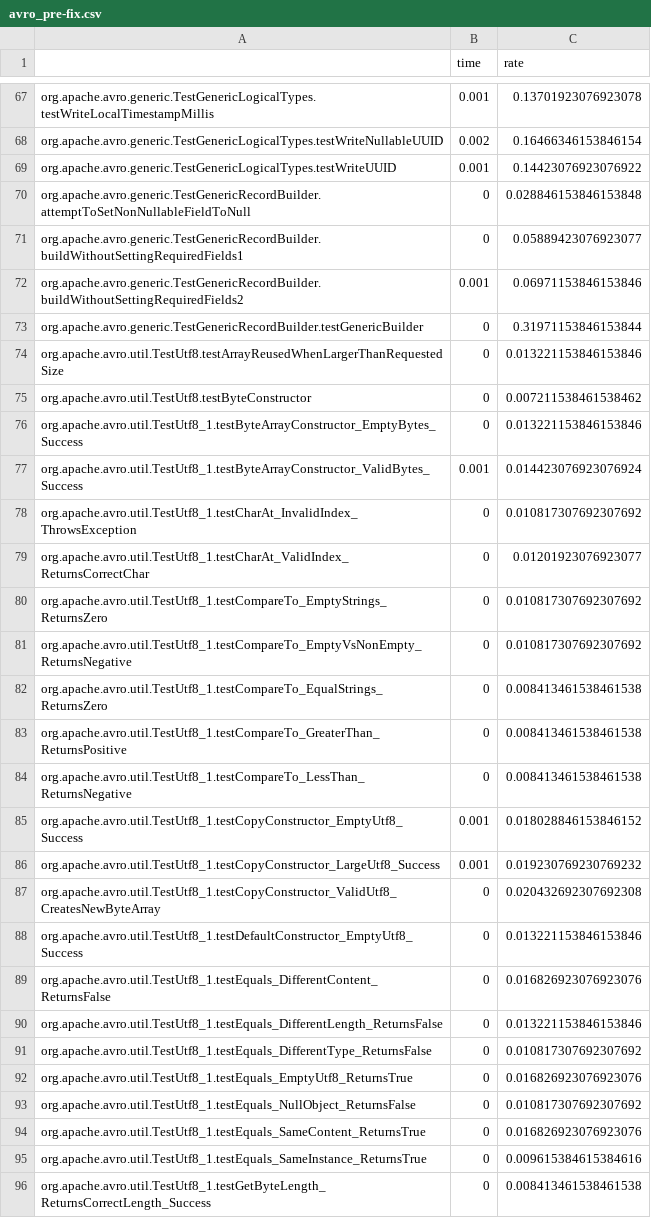
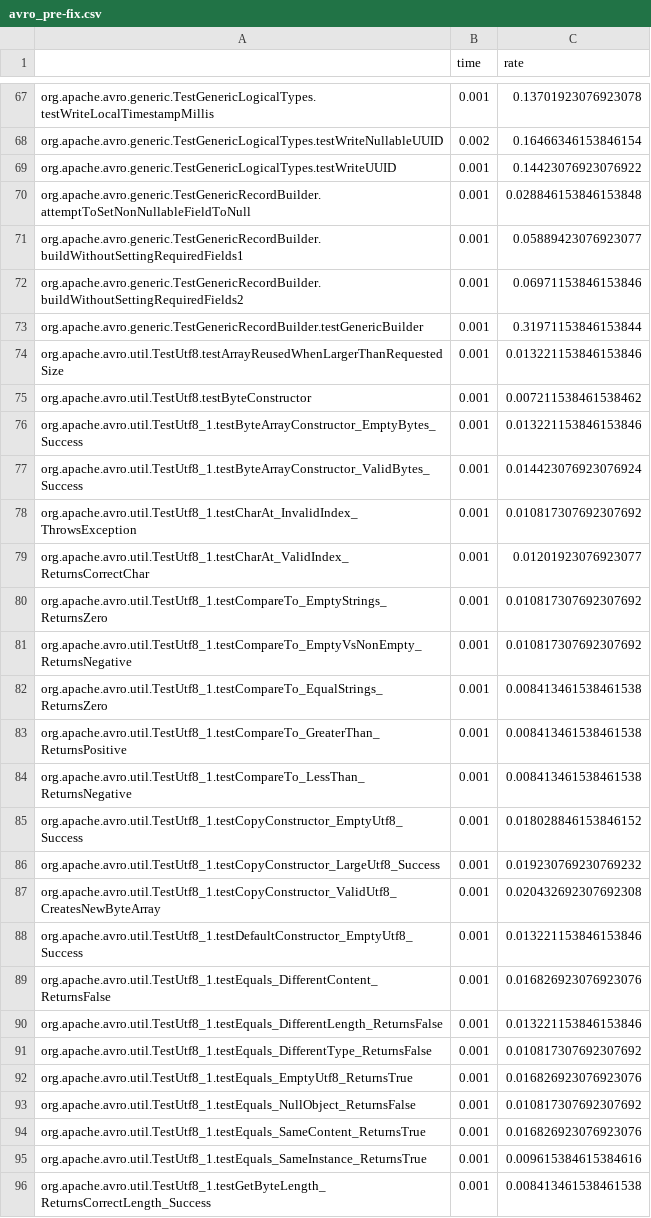
Before and after one commit to Tensa53/IRUPT, a CSV file: data/processed/avro_pre-fix/junit/avro_pre-fix.csv, drawn as a sheet; only a part is shown, gaps mark what is left out; the diff covers the shown part only.

```diff
--- a/data/processed/avro_pre-fix/junit/avro_pre-fix.csv
+++ b/data/processed/avro_pre-fix/junit/avro_pre-fix.csv
@@ -69,28 +69,28 @@ org.apache.avro.generic.TestGenericLogicalTypes.testWriteNullableUUID,0.002,0.16
 org.apache.avro.generic.TestGenericLogicalTypes.testWriteUUID,0.001,0.14423076923076922
-org.apache.avro.generic.TestGenericRecordBuilder.attemptToSetNonNullableFieldToNull,0,0.028846153846153848
-org.apache.avro.generic.TestGenericRecordBuilder.buildWithoutSettingRequiredFields1,0,0.05889423076923077
+org.apache.avro.generic.TestGenericRecordBuilder.attemptToSetNonNullableFieldToNull,0.001,0.028846153846153848
+org.apache.avro.generic.TestGenericRecordBuilder.buildWithoutSettingRequiredFields1,0.001,0.05889423076923077
 org.apache.avro.generic.TestGenericRecordBuilder.buildWithoutSettingRequiredFields2,0.001,0.06971153846153846
-org.apache.avro.generic.TestGenericRecordBuilder.testGenericBuilder,0,0.31971153846153844
-org.apache.avro.util.TestUtf8.testArrayReusedWhenLargerThanRequestedSize,0,0.013221153846153846
-org.apache.avro.util.TestUtf8.testByteConstructor,0,0.007211538461538462
-org.apache.avro.util.TestUtf8_1.testByteArrayConstructor_EmptyBytes_Success,0,0.013221153846153846
+org.apache.avro.generic.TestGenericRecordBuilder.testGenericBuilder,0.001,0.31971153846153844
+org.apache.avro.util.TestUtf8.testArrayReusedWhenLargerThanRequestedSize,0.001,0.013221153846153846
+org.apache.avro.util.TestUtf8.testByteConstructor,0.001,0.007211538461538462
+org.apache.avro.util.TestUtf8_1.testByteArrayConstructor_EmptyBytes_Success,0.001,0.013221153846153846
 org.apache.avro.util.TestUtf8_1.testByteArrayConstructor_ValidBytes_Success,0.001,0.014423076923076924
-org.apache.avro.util.TestUtf8_1.testCharAt_InvalidIndex_ThrowsException,0,0.010817307692307692
-org.apache.avro.util.TestUtf8_1.testCharAt_ValidIndex_ReturnsCorrectChar,0,0.01201923076923077
-org.apache.avro.util.TestUtf8_1.testCompareTo_EmptyStrings_ReturnsZero,0,0.010817307692307692
-org.apache.avro.util.TestUtf8_1.testCompareTo_EmptyVsNonEmpty_ReturnsNegative,0,0.010817307692307692
-org.apache.avro.util.TestUtf8_1.testCompareTo_EqualStrings_ReturnsZero,0,0.008413461538461538
-org.apache.avro.util.TestUtf8_1.testCompareTo_GreaterThan_ReturnsPositive,0,0.008413461538461538
-org.apache.avro.util.TestUtf8_1.testCompareTo_LessThan_ReturnsNegative,0,0.008413461538461538
+org.apache.avro.util.TestUtf8_1.testCharAt_InvalidIndex_ThrowsException,0.001,0.010817307692307692
+org.apache.avro.util.TestUtf8_1.testCharAt_ValidIndex_ReturnsCorrectChar,0.001,0.01201923076923077
+org.apache.avro.util.TestUtf8_1.testCompareTo_EmptyStrings_ReturnsZero,0.001,0.010817307692307692
+org.apache.avro.util.TestUtf8_1.testCompareTo_EmptyVsNonEmpty_ReturnsNegative,0.001,0.010817307692307692
+org.apache.avro.util.TestUtf8_1.testCompareTo_EqualStrings_ReturnsZero,0.001,0.008413461538461538
+org.apache.avro.util.TestUtf8_1.testCompareTo_GreaterThan_ReturnsPositive,0.001,0.008413461538461538
+org.apache.avro.util.TestUtf8_1.testCompareTo_LessThan_ReturnsNegative,0.001,0.008413461538461538
 org.apache.avro.util.TestUtf8_1.testCopyConstructor_EmptyUtf8_Success,0.001,0.018028846153846152
 org.apache.avro.util.TestUtf8_1.testCopyConstructor_LargeUtf8_Success,0.001,0.019230769230769232
-org.apache.avro.util.TestUtf8_1.testCopyConstructor_ValidUtf8_CreatesNewByteArray,0,0.020432692307692308
-org.apache.avro.util.TestUtf8_1.testDefaultConstructor_EmptyUtf8_Success,0,0.013221153846153846
-org.apache.avro.util.TestUtf8_1.testEquals_DifferentContent_ReturnsFalse,0,0.016826923076923076
-org.apache.avro.util.TestUtf8_1.testEquals_DifferentLength_ReturnsFalse,0,0.013221153846153846
-org.apache.avro.util.TestUtf8_1.testEquals_DifferentType_ReturnsFalse,0,0.010817307692307692
-org.apache.avro.util.TestUtf8_1.testEquals_EmptyUtf8_ReturnsTrue,0,0.016826923076923076
-org.apache.avro.util.TestUtf8_1.testEquals_NullObject_ReturnsFalse,0,0.010817307692307692
-org.apache.avro.util.TestUtf8_1.testEquals_SameContent_ReturnsTrue,0,0.016826923076923076
-org.apache.avro.util.TestUtf8_1.testEquals_SameInstance_ReturnsTrue,0,0.009615384615384616
-org.apache.avro.util.TestUtf8_1.testGetByteLength_ReturnsCorrectLength_Success,0,0.008413461538461538
+org.apache.avro.util.TestUtf8_1.testCopyConstructor_ValidUtf8_CreatesNewByteArray,0.001,0.020432692307692308
+org.apache.avro.util.TestUtf8_1.testDefaultConstructor_EmptyUtf8_Success,0.001,0.013221153846153846
+org.apache.avro.util.TestUtf8_1.testEquals_DifferentContent_ReturnsFalse,0.001,0.016826923076923076
+org.apache.avro.util.TestUtf8_1.testEquals_DifferentLength_ReturnsFalse,0.001,0.013221153846153846
+org.apache.avro.util.TestUtf8_1.testEquals_DifferentType_ReturnsFalse,0.001,0.010817307692307692
+org.apache.avro.util.TestUtf8_1.testEquals_EmptyUtf8_ReturnsTrue,0.001,0.016826923076923076
+org.apache.avro.util.TestUtf8_1.testEquals_NullObject_ReturnsFalse,0.001,0.010817307692307692
+org.apache.avro.util.TestUtf8_1.testEquals_SameContent_ReturnsTrue,0.001,0.016826923076923076
+org.apache.avro.util.TestUtf8_1.testEquals_SameInstance_ReturnsTrue,0.001,0.009615384615384616
+org.apache.avro.util.TestUtf8_1.testGetByteLength_ReturnsCorrectLength_Success,0.001,0.008413461538461538
```
Also changed, not shown: 68 edited cells elsewhere in this file, data/processed/avro_post-fix/junit/avro_post-fix.csv, data/processed/hive-standalone-metastore-common_post-fix/junit/hive-standalone-metastore-common_post-fix.csv, 1 other file.
